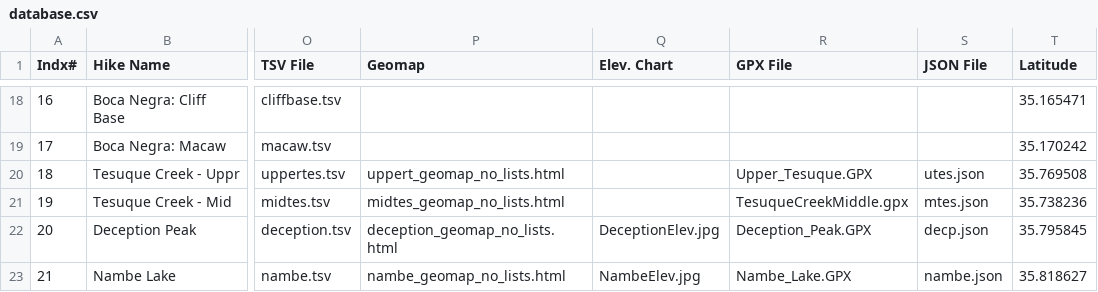
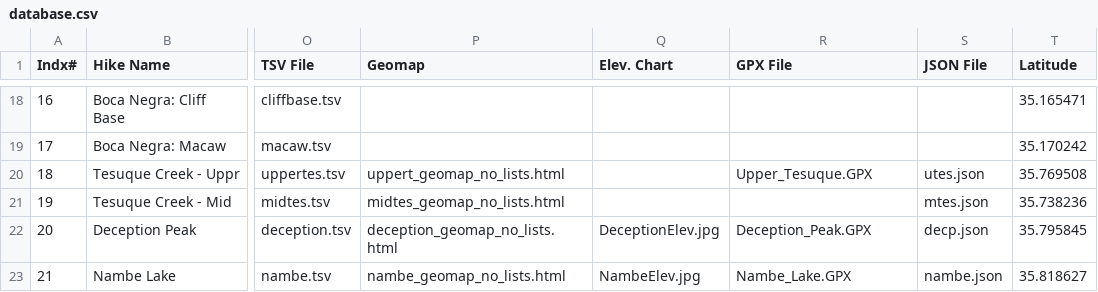
Before and after one commit to krcowles/ktesa, a CSV file: data/database.csv, drawn as a sheet; only a part is shown, gaps mark what is left out; the diff names each change by its address in the sheet, - before the commit and + after, or states it on an @@ line.

Commit message:
revert Middle Tesuque to old style; removed gpx file with no elevation data

```diff
--- a/data/database.csv
+++ b/data/database.csv
-R21 (GPX File): TesuqueCreekMiddle.gpx
+R21 (GPX File): (empty)
```
Also changed, not shown: 1 other file.
